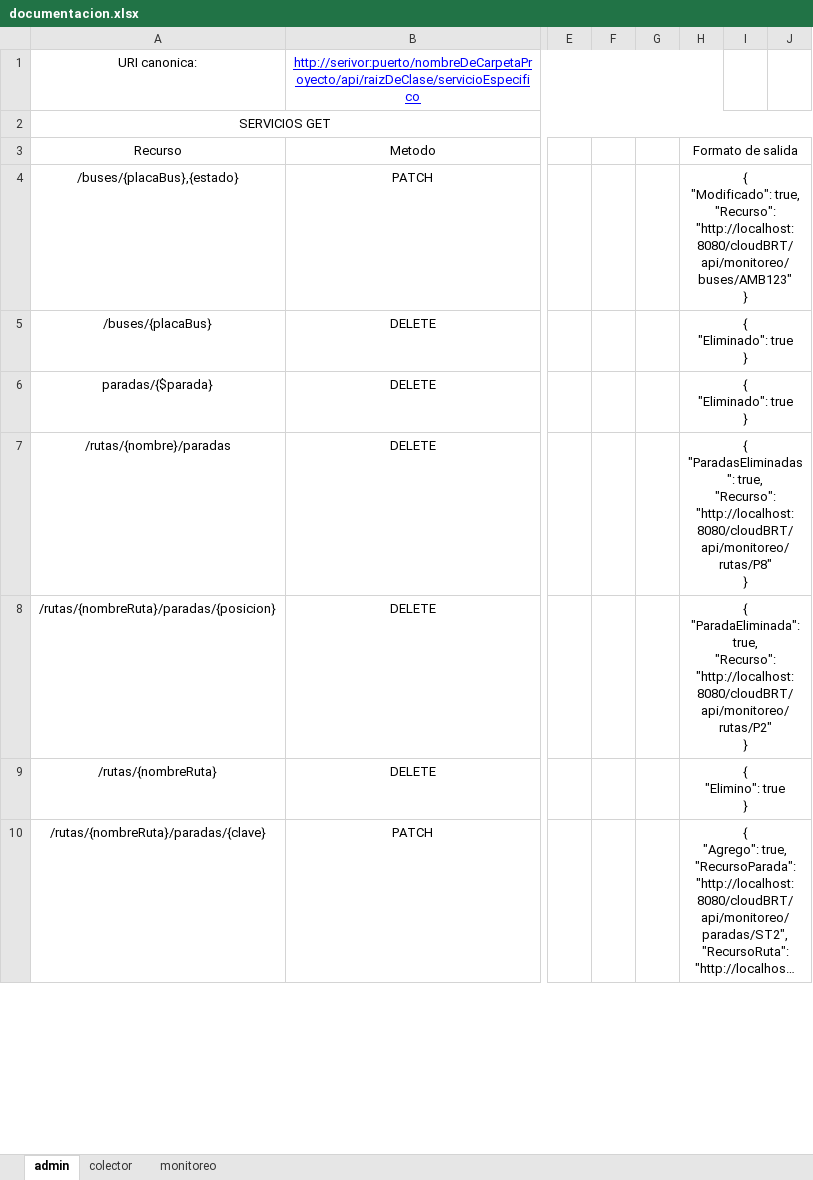
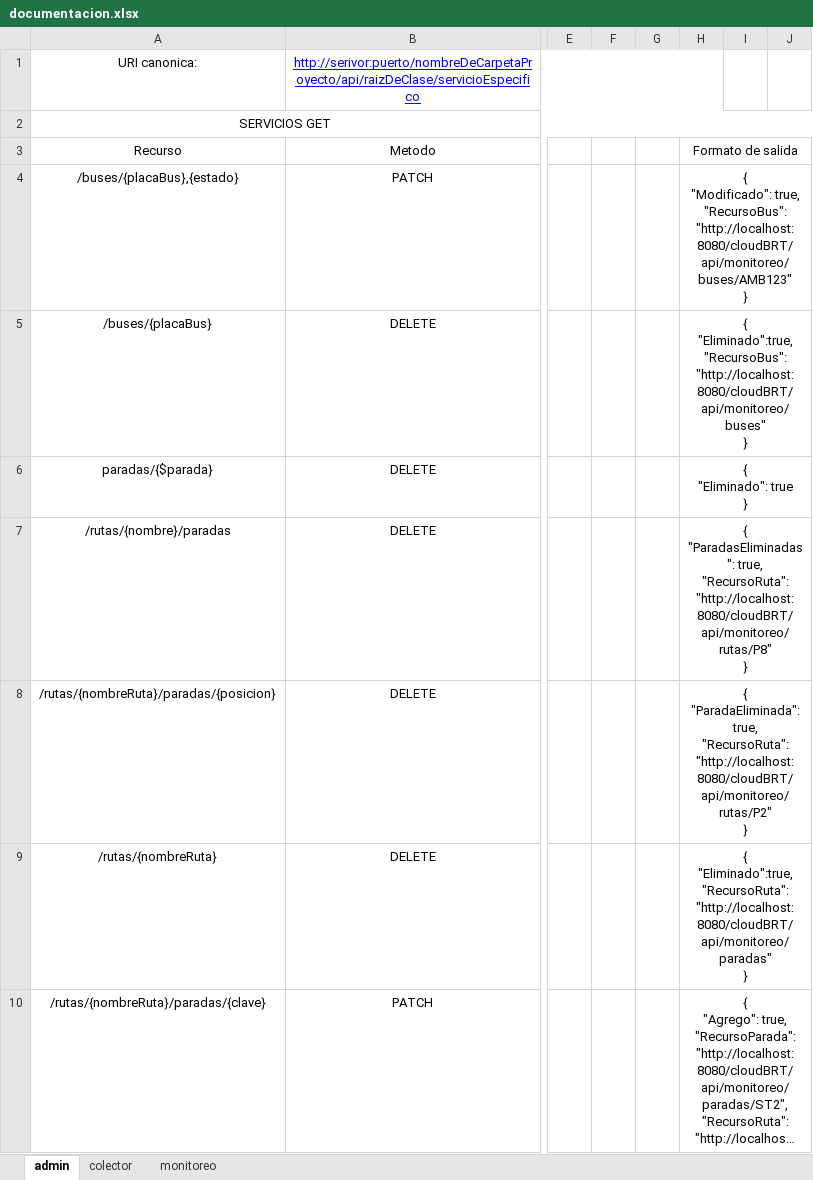
Before and after one commit to Giovanni2293/cloudBRT, an Excel workbook: documentacion.xlsx, sheet admin, drawn as a sheet; only a part is shown, gaps mark what is left out; long unchanged cells end in …; values as stored, in another font and other column widths than the file's, no borders; ↵ is a line break in a cell; the diff covers the shown part only; the diff names each change by its address in the sheet, - before the commit and + after, or states it on an @@ line.

Commit message:
Se agrego HATEOAS a todos los casos de los servicios en admin

```diff
--- a/documentacion.xlsx (sheet admin)
+++ b/documentacion.xlsx (sheet admin)
-H4 (Formato de salida): …"Modificado": true, ↵ "Recurso": "http://localhost:8080/cloudBRT/api/monitoreo/buses/AMB123" ↵ }
+H4 (Formato de salida): …"Modificado": true, ↵ "RecursoBus": "http://localhost:8080/cloudBRT/api/monitoreo/buses/AMB123" ↵ }
-H5 (Formato de salida): { ↵ "Eliminado": true ↵ }
+H5 (Formato de salida): { ↵ "Eliminado":true, ↵ "RecursoBus": "http://localhost:8080/cloudBRT/api/monitoreo/buses" ↵ }
-H7 (Formato de salida): …"ParadasEliminadas": true, ↵ "Recurso": "http://localhost:8080/cloudBRT/api/monitoreo/rutas/P8" ↵ }
+H7 (Formato de salida): …"ParadasEliminadas": true, ↵ "RecursoRuta": "http://localhost:8080/cloudBRT/api/monitoreo/rutas/P8" ↵ }
-H8 (Formato de salida): …"ParadaEliminada": true, ↵ "Recurso": "http://localhost:8080/cloudBRT/api/monitoreo/rutas/P2" ↵ }
+H8 (Formato de salida): …"ParadaEliminada": true, ↵ "RecursoRuta": "http://localhost:8080/cloudBRT/api/monitoreo/rutas/P2" ↵ }
-H9 (Formato de salida): { ↵ "Elimino": true ↵ }
+H9 (Formato de salida): { ↵ "Eliminado":true, ↵ "RecursoRuta": "http://localhost:8080/cloudBRT/api/monitoreo/paradas" ↵ }
```
Also changed, not shown: 9 edited cells elsewhere in this sheet, 1 other file.
